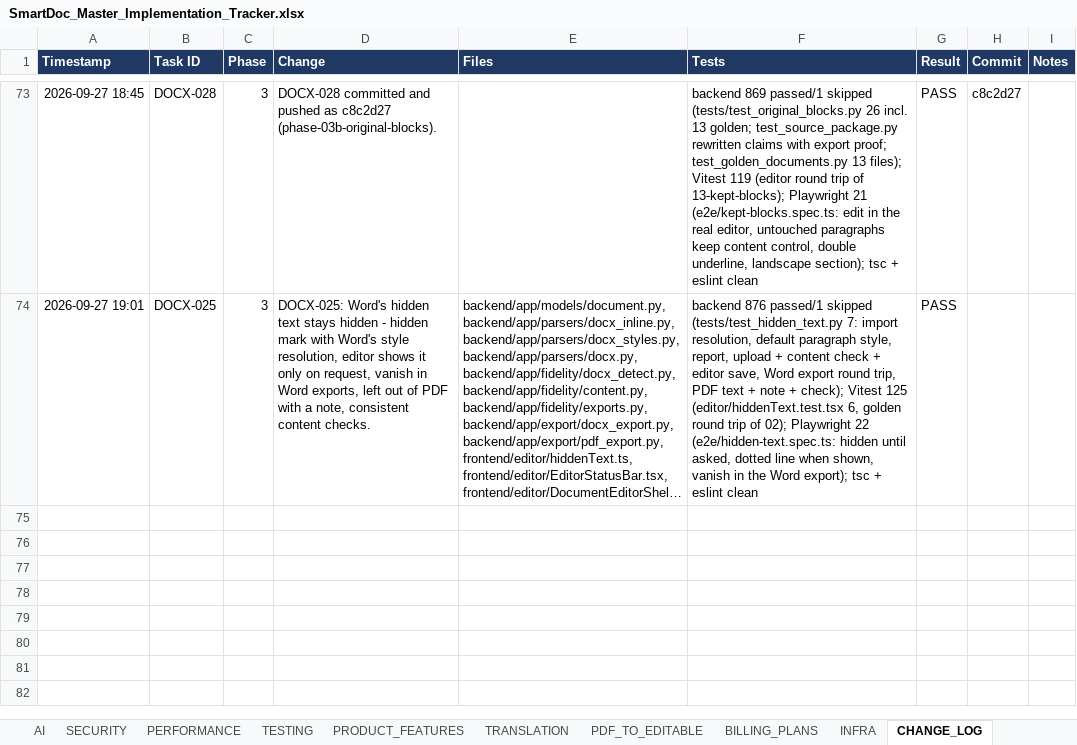
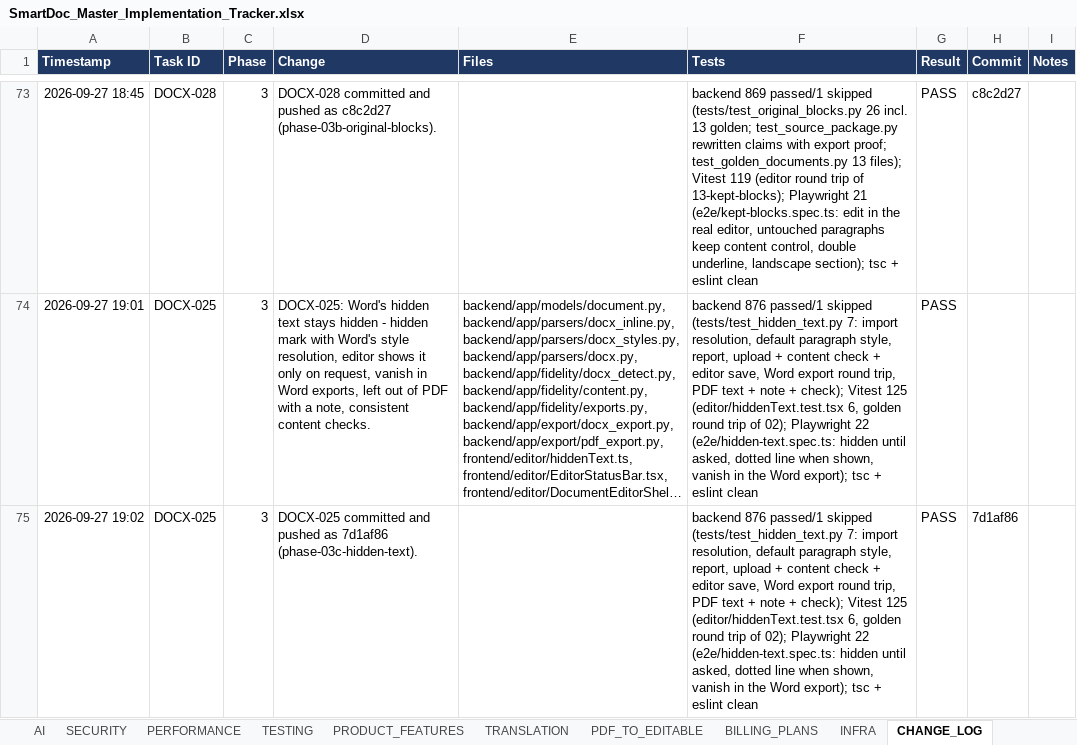
Before and after one commit to Drajeto07/claude, an Excel workbook: SmartDoc_Master_Implementation_Tracker.xlsx, sheet CHANGE_LOG, drawn as a sheet; only a part is shown, gaps mark what is left out; long unchanged cells end in …; values as stored, in another font and other column widths than the file's, no borders; conditional formats not drawn; the diff names each change by its address in the sheet, - before the commit and + after, or states it on an @@ line.

```diff
--- a/SmartDoc_Master_Implementation_Tracker.xlsx (sheet CHANGE_LOG)
+++ b/SmartDoc_Master_Implementation_Tracker.xlsx (sheet CHANGE_LOG)
+row 75: 2026-09-27 19:02 | DOCX-025 | 3 | DOCX-025 committed and pushed as 7d1af86 (phase-03c-hidden-text). |  | backend 876 passed/1 skipped (tests/test_hidden_text.py 7: import resolution, default paragraph style, report, upload + content check + editor save, Word export round trip, PDF text + note + check); Vitest 125 (editor/hiddenText.test.tsx 6, golden round trip of 02); Playwright 22 (e2e/hidden-text.spec.ts: hidden until asked, dotted line when shown, vanish in the Word export); tsc + eslint clean | PASS | 7d1af86
```
Also changed, not shown: sheet DASHBOARD, sheet CRITICAL_FIXES, sheet DOCX_OOXML, sheet MASTER, sheet SESSION_STATE, 2 other files.
